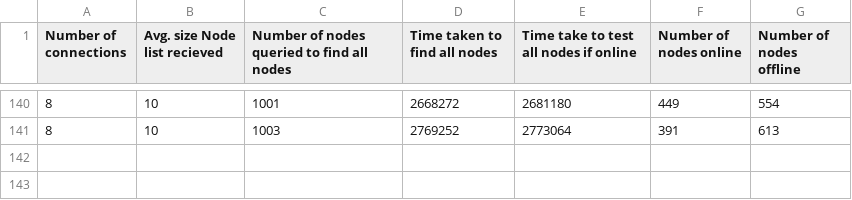
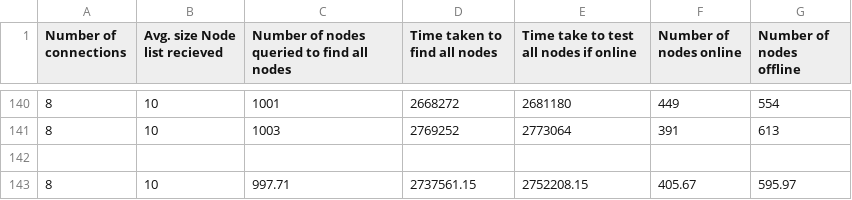
Before and after one commit to richarddennis/PhD, a CSV file: Results/Expirement 1/Different network sizes and node list recieved/1000 network size, 8 connections/10 node response per request (30% failure).csv, drawn as a sheet; only a part is shown, gaps mark what is left out.

```diff
--- a/Results/Expirement 1/Different network sizes and node list recieved/1000 network size, 8 connections/10 node response per request (30% failure).csv
+++ b/Results/Expirement 1/Different network sizes and node list recieved/1000 network size, 8 connections/10 node response per request (30% failure).csv
@@ -141 +141,3 @@ Number of connections ,Avg. size Node list recieved  ,Number of nodes queried to
 8,10,1003,2769252,2773064,391,613
+,,,,,,
+8,10,997.71,2737561.15,2752208.15,405.67,595.97
```
Also changed, not shown: Results/Expirement 1/Different network sizes and node list recieved/1000 network size, 8 connections/1 node response per request (Failure) .csv, Results/Expirement 1/Different network sizes and node list recieved/1000 network size, 8 connections/2 node response per request (Failure) .csv, 17 other files.
